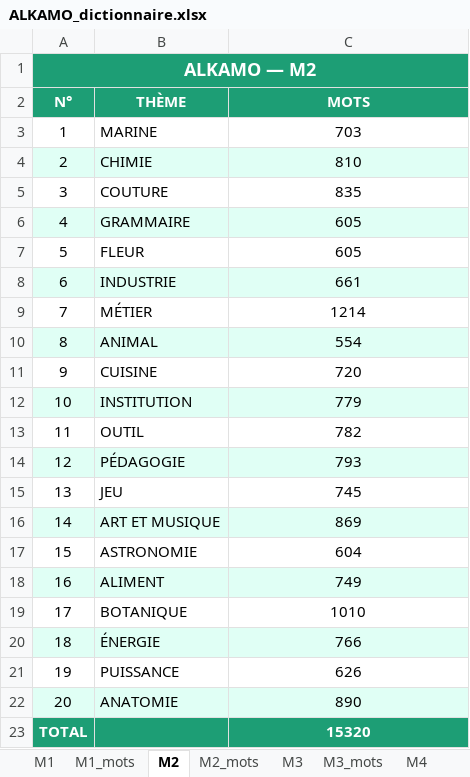
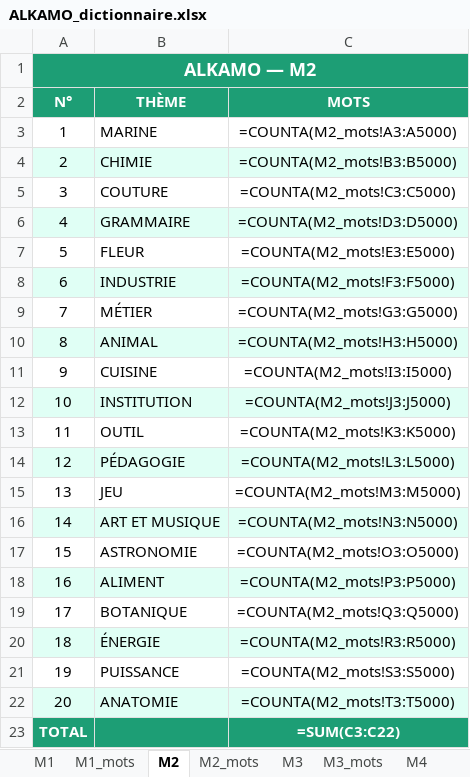
Before and after one commit to beldjehemalkma-bit/ALKAMO, an Excel workbook: ALKAMO_dictionnaire.xlsx, sheet M2, drawn as a sheet; values as stored, in another font and other column widths than the file's, no borders; formulas without a stored value are shown as written; the diff names each change by its address in the sheet, - before the commit and + after, or states it on an @@ line.

```diff
--- a/ALKAMO_dictionnaire.xlsx (sheet M2)
+++ b/ALKAMO_dictionnaire.xlsx (sheet M2)
-C3 (MOTS): 703
+C3 (MOTS): =COUNTA(M2_mots!A3:A5000)
-C4 (MOTS): 810
+C4 (MOTS): =COUNTA(M2_mots!B3:B5000)
-C5 (MOTS): 835
+C5 (MOTS): =COUNTA(M2_mots!C3:C5000)
-C6 (MOTS): 605
+C6 (MOTS): =COUNTA(M2_mots!D3:D5000)
-C7 (MOTS): 605
+C7 (MOTS): =COUNTA(M2_mots!E3:E5000)
-C8 (MOTS): 661
+C8 (MOTS): =COUNTA(M2_mots!F3:F5000)
-C9 (MOTS): 1214
+C9 (MOTS): =COUNTA(M2_mots!G3:G5000)
-C10 (MOTS): 554
+C10 (MOTS): =COUNTA(M2_mots!H3:H5000)
-C11 (MOTS): 720
+C11 (MOTS): =COUNTA(M2_mots!I3:I5000)
-C12 (MOTS): 779
+C12 (MOTS): =COUNTA(M2_mots!J3:J5000)
-C13 (MOTS): 782
+C13 (MOTS): =COUNTA(M2_mots!K3:K5000)
-C14 (MOTS): 793
+C14 (MOTS): =COUNTA(M2_mots!L3:L5000)
-C15 (MOTS): 745
+C15 (MOTS): =COUNTA(M2_mots!M3:M5000)
-C16 (MOTS): 869
+C16 (MOTS): =COUNTA(M2_mots!N3:N5000)
-C17 (MOTS): 604
+C17 (MOTS): =COUNTA(M2_mots!O3:O5000)
-C18 (MOTS): 749
+C18 (MOTS): =COUNTA(M2_mots!P3:P5000)
-C19 (MOTS): 1010
+C19 (MOTS): =COUNTA(M2_mots!Q3:Q5000)
-C20 (MOTS): 766
+C20 (MOTS): =COUNTA(M2_mots!R3:R5000)
-C21 (MOTS): 626
+C21 (MOTS): =COUNTA(M2_mots!S3:S5000)
-C22 (MOTS): 890
+C22 (MOTS): =COUNTA(M2_mots!T3:T5000)
-C23 (MOTS): 15320
+C23 (MOTS): =SUM(C3:C22)
```
Also changed, not shown: sheet M3_mots, sheet M2_mots, sheet M1_mots, sheet M5_mots, sheet M4_mots, sheet M5, 4 more sheets.
